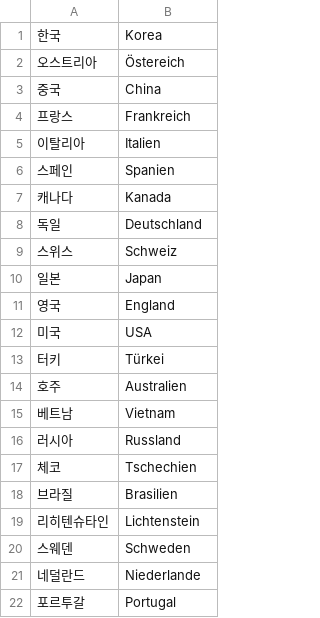
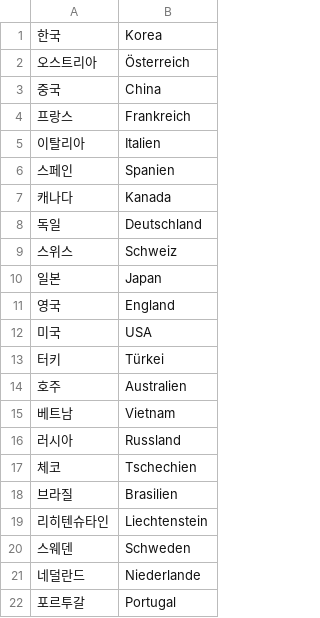
Before and after one commit to DarlineFiedler/daily-lerning, a CSV file: WordPacks/länder.csv, drawn as a sheet.

```diff
--- a/WordPacks/länder.csv
+++ b/WordPacks/länder.csv
@@ -1,3 +1,3 @@
 한국;Korea
-오스트리아;Östereich
+오스트리아;Österreich
 중국;China
@@ -18,3 +18,3 @@
 브라질;Brasilien
-리히텐슈타인;Lichtenstein
+리히텐슈타인;Liechtenstein
 스웨덴;Schweden
```
Also changed, not shown: WordPacks/berufe.csv, WordPacks/nomen.csv, 2 other files.
